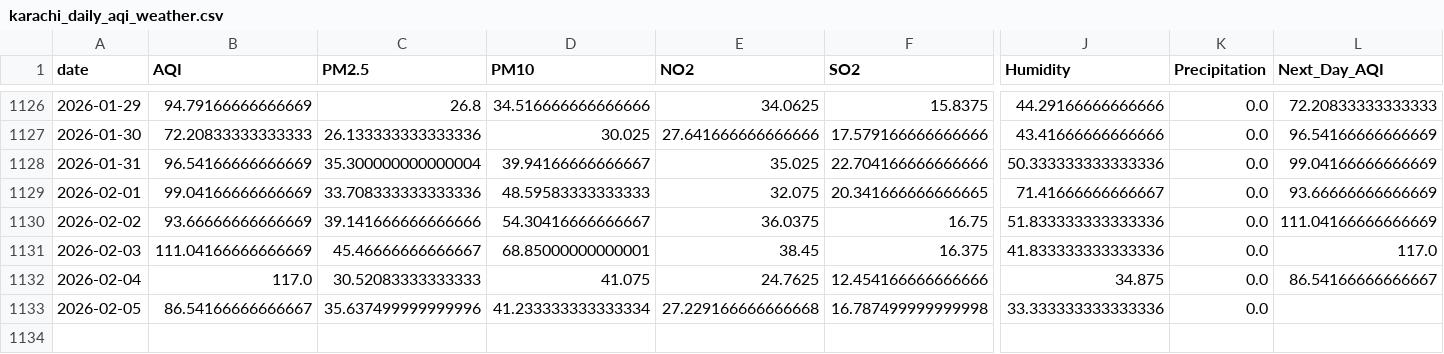
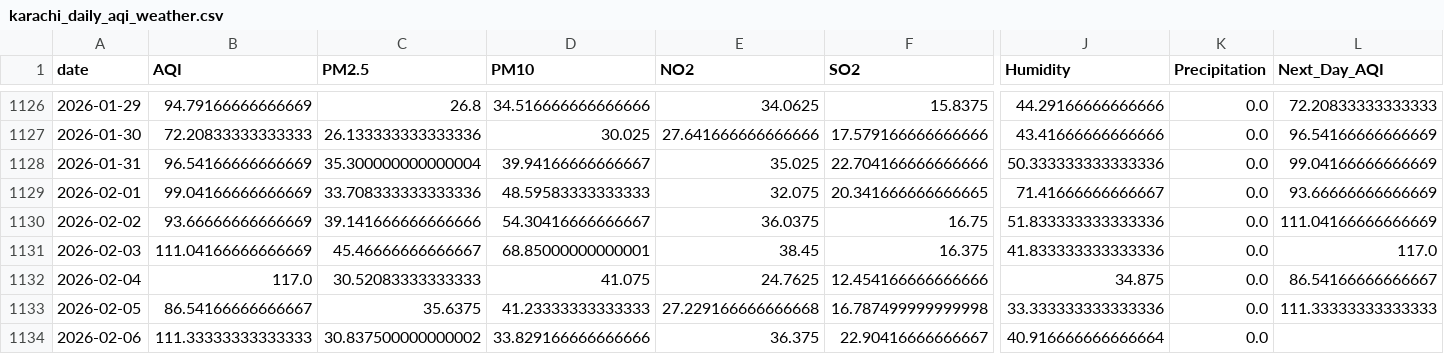
Before and after one commit to SheemaMasood381/Pearls-Karachi-AQI-Prediction-for-next-3-days-, a CSV file: data/karachi_daily_aqi_weather.csv, drawn as a sheet; only a part is shown, gaps mark what is left out; rows hold the shown columns only; the diff names each change by its address in the sheet, - before the commit and + after, or states it on an @@ line.

```diff
--- a/data/karachi_daily_aqi_weather.csv
+++ b/data/karachi_daily_aqi_weather.csv
-C1133 (PM2.5): 35.637499999999996
+C1133 (PM2.5): 35.6375
-D1133 (PM10): 41.233333333333334
+D1133 (PM10): 41.23333333333333
-L1133 (Next_Day_AQI): (empty)
+L1133 (Next_Day_AQI): 111.33333333333333
+row 1134: 2026-02-06 | 111.33333333333333 | 30.837500000000002 | 33.829166666666666 | 36.375 | 22.90416666666667 | 40.916666666666664 | 0.0
```
Also changed, not shown: lime_explanations/lime_explanation.csv, processed_data/daily_karachi_preprocessed.csv, 4 other files.
